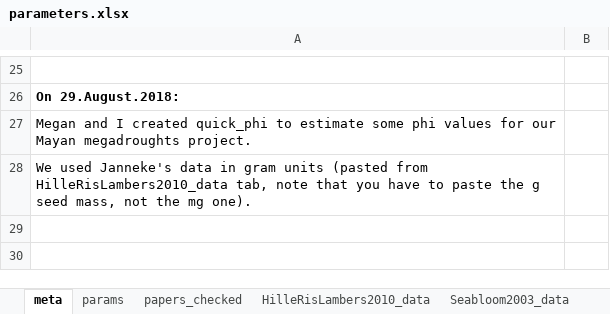
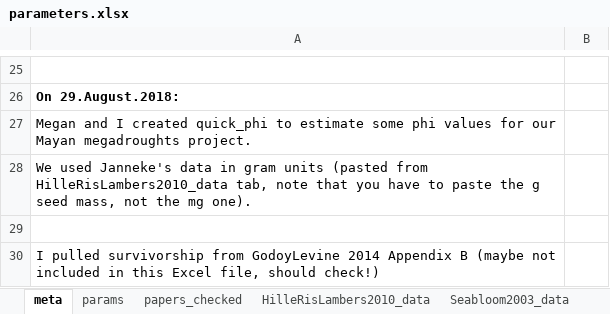
Before and after one commit to lizzieinvancouver/temporalvar, an Excel workbook: parameternotes/parameters.xlsx, sheet meta, drawn as a sheet; only a part is shown, gaps mark what is left out; values as stored, in another font and other column widths than the file's, no borders; the diff names each change by its address in the sheet, - before the commit and + after, or states it on an @@ line.

```diff
--- a/parameternotes/parameters.xlsx (sheet meta)
+++ b/parameternotes/parameters.xlsx (sheet meta)
+row 29: (empty)
+row 30: I pulled survivorship from GodoyLevine 2014 Appendix B (maybe not included in this Excel file, should check!)
```
Also changed, not shown: 3 other files.
